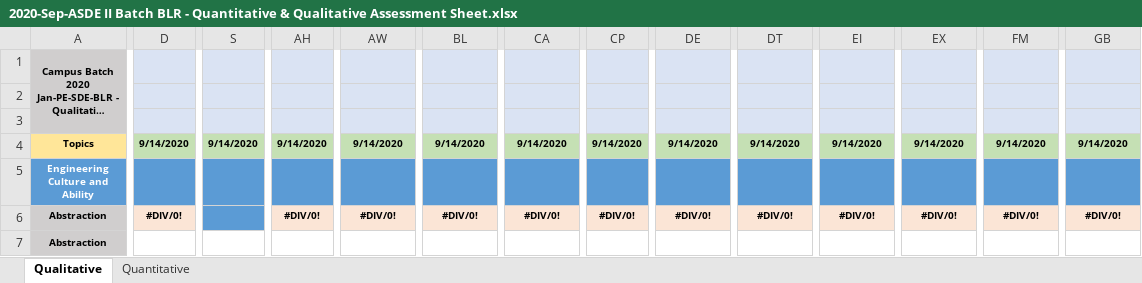
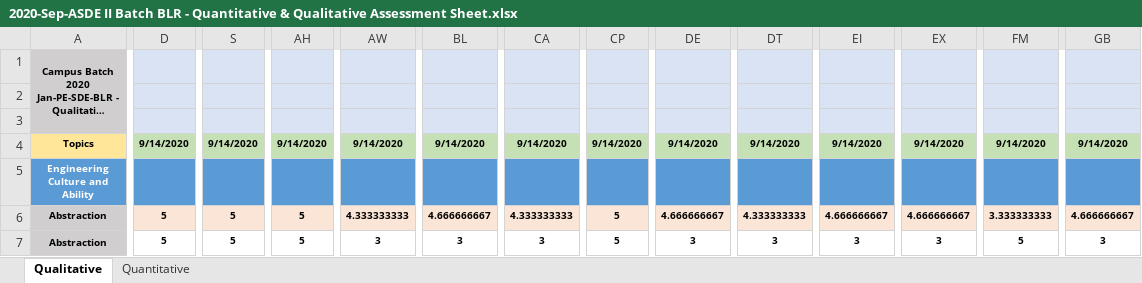
Before and after one commit to adithnaveen/sapient-freshers-2020, an Excel workbook: evaluation/2020-Sep-ASDE II Batch BLR - Quantitative & Qualitative Assessment Sheet.xlsx, sheet Qualitative, drawn as a sheet; only a part is shown, gaps mark what is left out; long unchanged cells end in …; values as stored, in another font and other column widths than the file's, no borders; conditional formats not drawn; the diff covers the shown part only; the diff names each change by its address in the sheet, - before the commit and + after, or states it on an @@ line.

```diff
--- a/evaluation/2020-Sep-ASDE II Batch BLR - Quantitative & Qualitative Assessment Sheet.xlsx (sheet Qualitative)
+++ b/evaluation/2020-Sep-ASDE II Batch BLR - Quantitative & Qualitative Assessment Sheet.xlsx (sheet Qualitative)
-D6: #DIV/0!
+D6: 5
-S6:S7: (empty)
+S6:S7: 5
-S6 fill: #5B9BD5
+S6 fill: #FBE5D6
-AH6: #DIV/0!
+AH6: 5
-AW6: #DIV/0!
+AW6: 4.333333333
-BL6: #DIV/0!
+BL6: 4.666666667
-CA6: #DIV/0!
+CA6: 4.333333333
-CP6: #DIV/0!
+CP6: 5
-DE6: #DIV/0!
+DE6: 4.666666667
-DT6: #DIV/0!
+DT6: 4.333333333
-EI6: #DIV/0!
+EI6: 4.666666667
-EX6: #DIV/0!
+EX6: 4.666666667
-FM6: #DIV/0!
+FM6: 3.333333333
-GB6: #DIV/0!
+GB6: 4.666666667
-D7: (empty)
+D7: 5
-AH7: (empty)
+AH7: 5
-AW7: (empty)
+AW7: 3
-BL7: (empty)
+BL7: 3
-CA7: (empty)
+CA7: 3
-CP7: (empty)
+CP7: 5
-DE7: (empty)
+DE7: 3
-DT7: (empty)
+DT7: 3
-EI7: (empty)
+EI7: 3
-EX7: (empty)
+EX7: 3
-FM7: (empty)
+FM7: 5
-GB7: (empty)
+GB7: 3
```
Also changed, not shown: 17 added rows, 17 removed rows and 847 edited cells elsewhere in this sheet, 16 other files.
